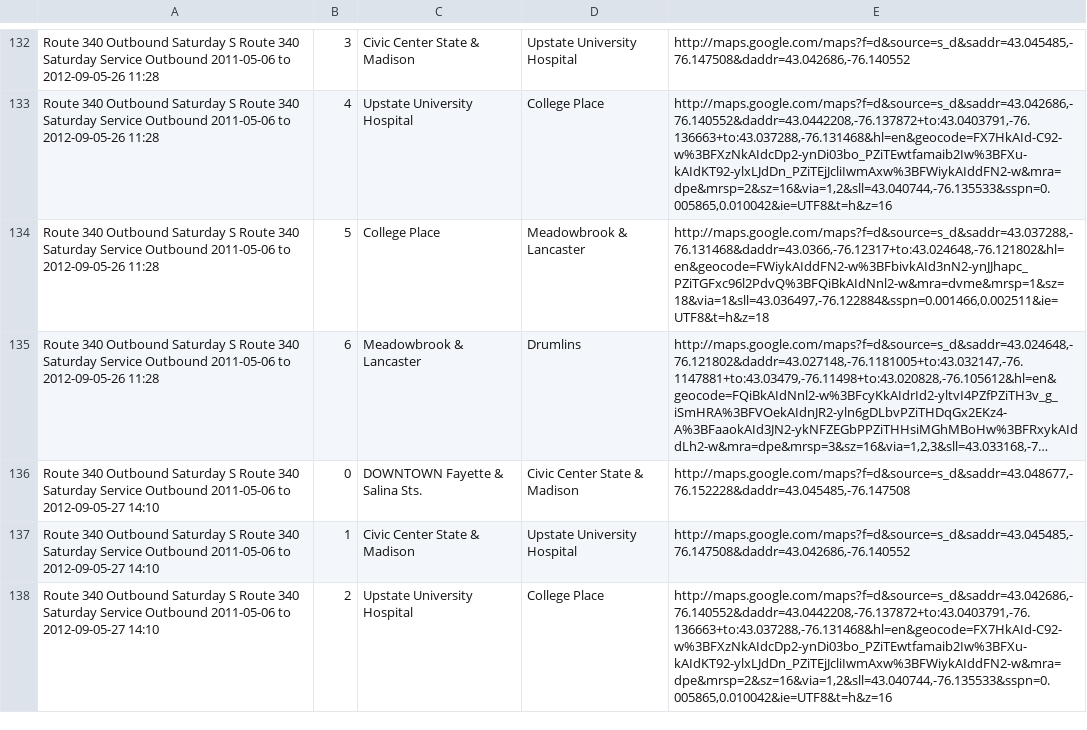
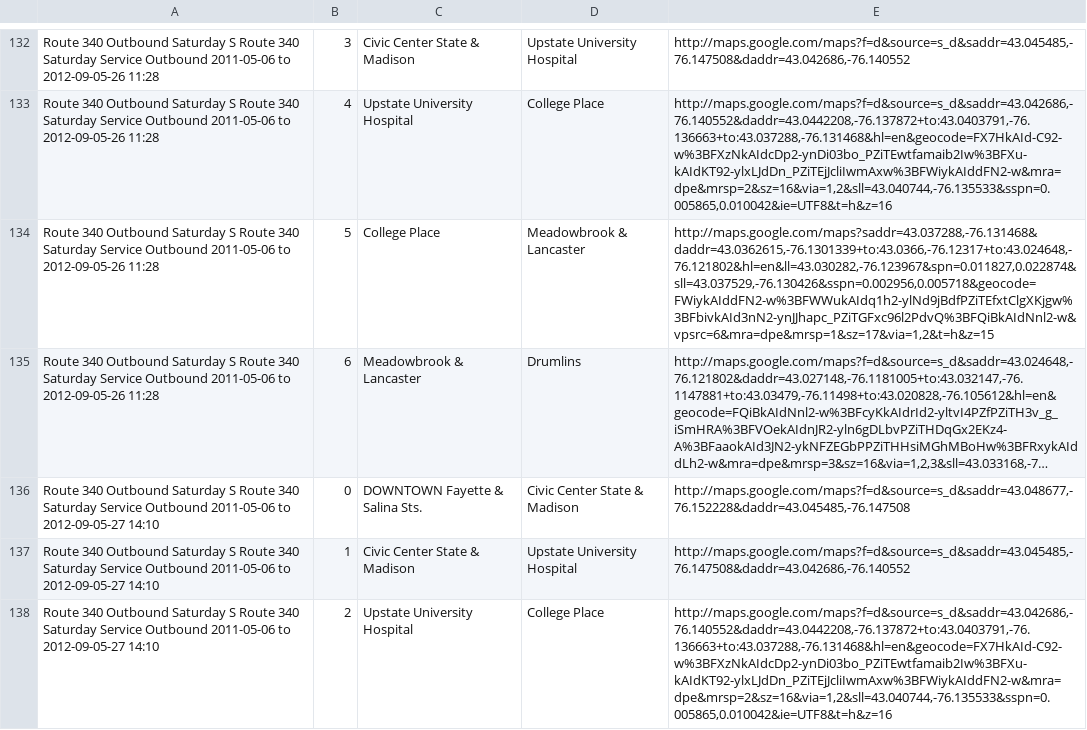
Before and after one commit to polar/buspass-builder, a CSV file: db/routes-2011-09-06/Network_CENTRO-SU/Route_340/JPTL-Outbound-fixed.csv, drawn as a sheet; only a part is shown, gaps mark what is left out; long unchanged cells end in …; the diff covers the shown part only; the diff names each change by its address in the sheet, - before the commit and + after, or states it on an @@ line.

```diff
--- a/db/routes-2011-09-06/Network_CENTRO-SU/Route_340/JPTL-Outbound-fixed.csv
+++ b/db/routes-2011-09-06/Network_CENTRO-SU/Route_340/JPTL-Outbound-fixed.csv
-E134: http://maps.google.com/maps?f=d&source=s_d&saddr=43.037288,-76.131468&daddr=43.0366,-76.12317+to:43.024648,-76.121802&hl=en&geocode=FWiykAIddFN2-w%3BFbivkAId3nN2-ynJJhapc_PZiTGFxc96l2PdvQ%3BFQiBkAIdNnl2-w&mra=dvme&mrsp=1&sz=18&via=1&sll=43.036497,-76.122884&sspn=0.001466,0.002511&ie=UTF8&t=h&z=18
+E134: http://maps.google.com/maps?saddr=43.037288,-76.131468&daddr=43.0362615,-76.1301339+to:43.0366,-76.12317+to:43.024648,-76.121802&hl=en&ll=43.030282,-76.123967&spn=0.011827,0.022874&sll=43.037529,-76.130426&sspn=0.002956,0.005718&geocode=FWiykAIddFN2-w%3BFWWukAIdq1h2-ylNd9jBdfPZiTEfxtClgXKjgw%3BFbivkAId3nN2-ynJJhapc_PZiTGFxc96l2PdvQ%3BFQiBkAIdNnl2-w&vpsrc=6&mra=dpe&mrsp=1&sz=17&via=1,2&t=h&z=15
```
Also changed, not shown: 28 edited cells elsewhere in this file, db/routes-2011-09-06/Network_CENTRO-SU/Route_340/JPTL-Inbound-fixed.csv.
